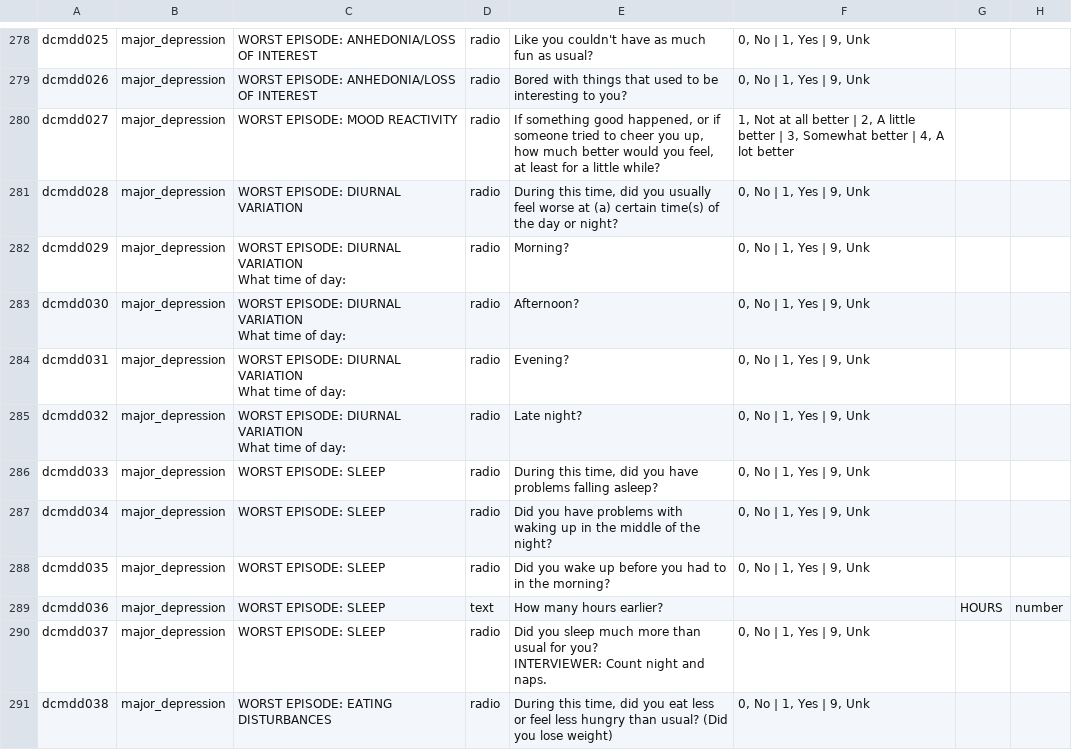
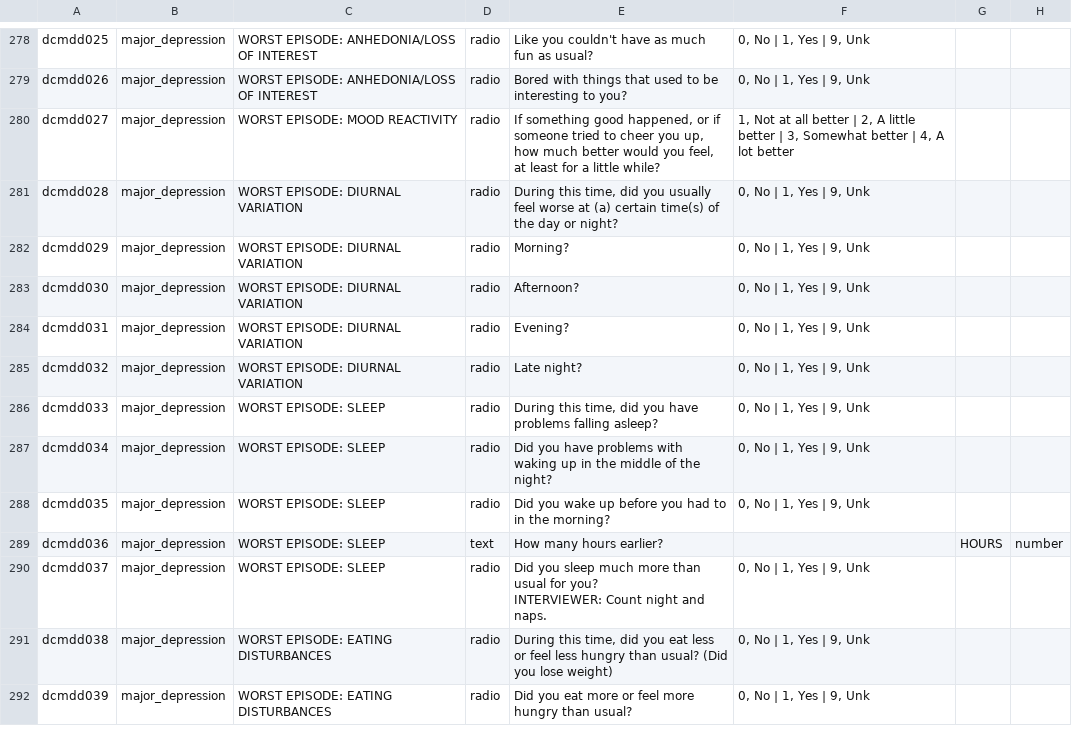
Before and after one commit to hotavocado/KSADS_ML_test3, a CSV file: MLtest1.1.csv, drawn as a sheet; only a part is shown, gaps mark what is left out; the shorter side is filled out with more unchanged rows; ↵ is a line break in a cell; the diff names each change by its address in the sheet, - before the commit and + after, or states it on an @@ line.

Commit message:
fixed some typo

```diff
--- a/MLtest1.1.csv
+++ b/MLtest1.1.csv
-C282:C285: WORST EPISODE: DIURNAL VARIATION ↵ What time of day:
+C282:C285: WORST EPISODE: DIURNAL VARIATION
```
Also changed, not shown: 4 other files.
